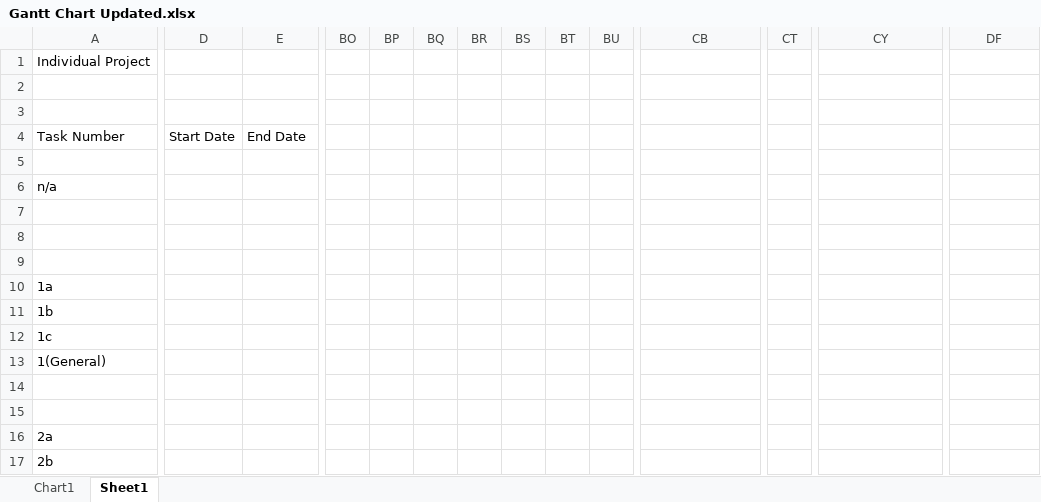
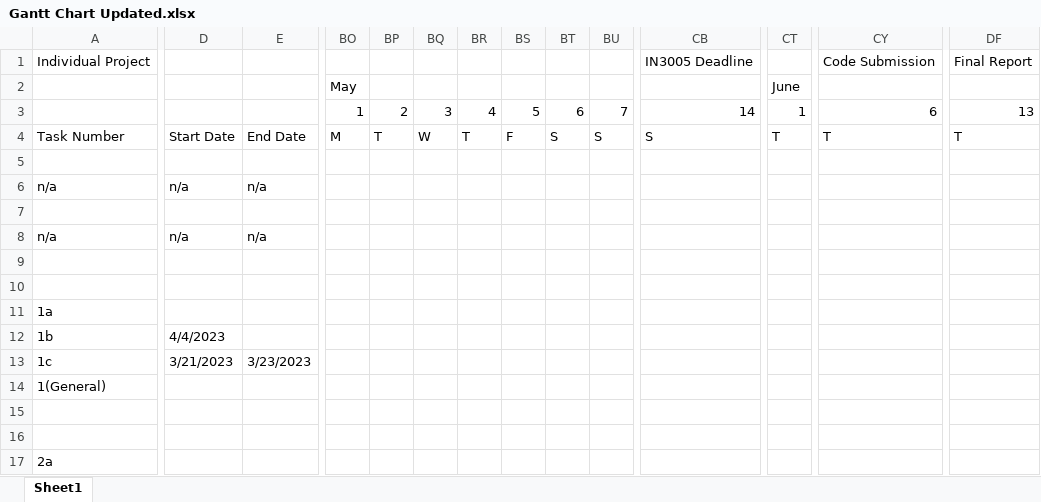
Before and after one commit to tayyab-07/IN3007-Individual_Project, an Excel workbook: Gantt Charts/Gantt Chart Updated.xlsx, sheet Sheet1, drawn as a sheet; only a part is shown, gaps mark what is left out; the shorter side is filled out with more unchanged rows; values as stored, in another font and other column widths than the file's, no cell formats; removed rows and columns are numbered as before the commit, all else as after; rows hold the shown columns only; the diff covers the shown part only; the diff names each change by its address in the sheet, - before the commit and + after, or states it on an @@ line.

Commit message:
gantt chart updated and slow progress on pathfinding algo

```diff
--- a/Gantt Charts/Gantt Chart Updated.xlsx (sheet Sheet1)
+++ b/Gantt Charts/Gantt Chart Updated.xlsx (sheet Sheet1)
-sheet tab: Chart1
-row 1: Individual Project
-row 2: (empty)
-row 3: (empty)
+row 1: Individual Project |  |  |  |  |  |  |  |  |  | IN3005 Deadline |  | Code Submission | Final Report
+row 2:  |  |  | May |  |  |  |  |  |  |  | June
+row 3:  |  |  | 1 | 2 | 3 | 4 | 5 | 6 | 7 | 14 | 1 | 6 | 13
-BO4: (empty)
+BO4: M
-BP4: (empty)
+BP4: T
-BQ4: (empty)
+BQ4: W
-BR4: (empty)
+BR4: T
-BS4: (empty)
+BS4: F
-BT4: (empty)
+BT4: S
-BU4: (empty)
+BU4: S
-CB4: (empty)
+CB4: S
-CT4: (empty)
+CT4: T
-CY4: (empty)
+CY4: T
-DF4: (empty)
+DF4: T
-D6: (empty)
+D6: n/a
-E6: (empty)
+E6: n/a
+row 8: n/a | n/a | n/a
-D12: (empty)
+D12: 4/4/2023
-D13: (empty)
+D13: 3/21/2023
-E13: (empty)
+E13: 3/23/2023
```
Also changed, not shown: 50 edited cells elsewhere in this sheet, cell formats, charts or pictures, 1 other file.
